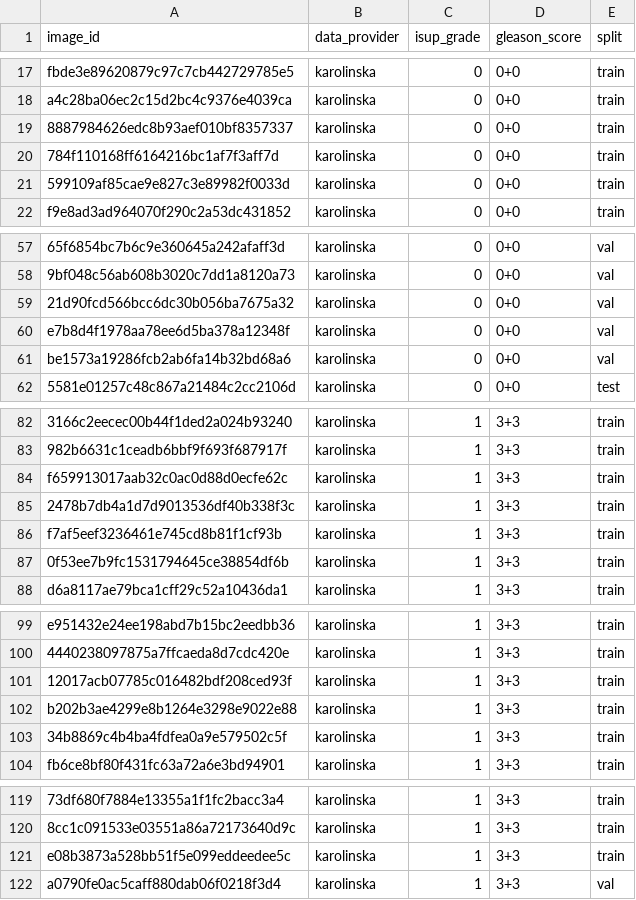
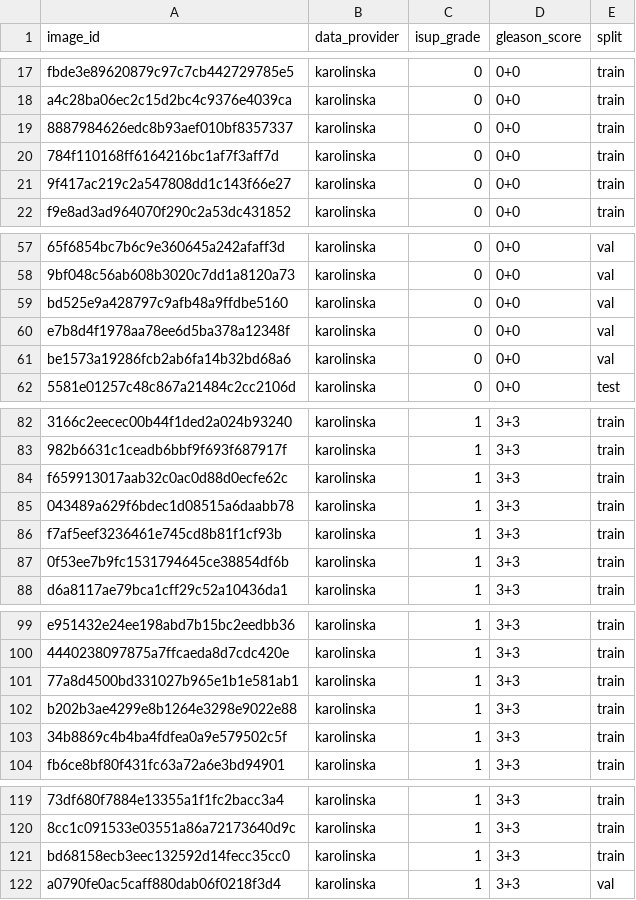
Before and after one commit to koushikkkkkkkkkk/prostate-mil-project, a CSV file: data/common_split.csv, drawn as a sheet; only a part is shown, gaps mark what is left out; the diff covers the shown part only; the diff names each change by its address in the sheet, - before the commit and + after, or states it on an @@ line.

Commit message:
fix(dataset): verify 100% of 420 slides exist on Hugging Face and add defensive skipping of missing files

```diff
--- a/data/common_split.csv
+++ b/data/common_split.csv
-A21 (image_id): 599109af85cae9e827c3e89982f0033d
+A21 (image_id): 9f417ac219c2a547808dd1c143f66e27
-A59 (image_id): 21d90fcd566bcc6dc30b056ba7675a32
+A59 (image_id): bd525e9a428797c9afb48a9ffdbe5160
-A85 (image_id): 2478b7db4a1d7d9013536df40b338f3c
+A85 (image_id): 043489a629f6bdec1d08515a6daabb78
-A101 (image_id): 12017acb07785c016482bdf208ced93f
+A101 (image_id): 77a8d4500bd331027b965e1b1e581ab1
-A121 (image_id): e08b3873a528bb51f5e099eddeedee5c
+A121 (image_id): bd68158ecb3eec132592d14fecc35cc0
```
Also changed, not shown: 12 edited cells elsewhere in this file, 3 other files.
